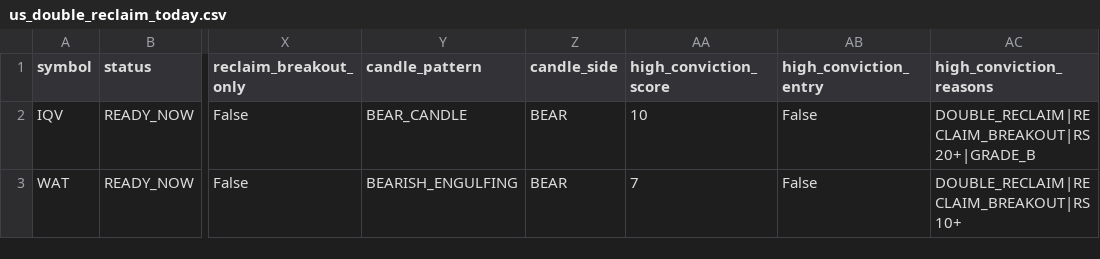
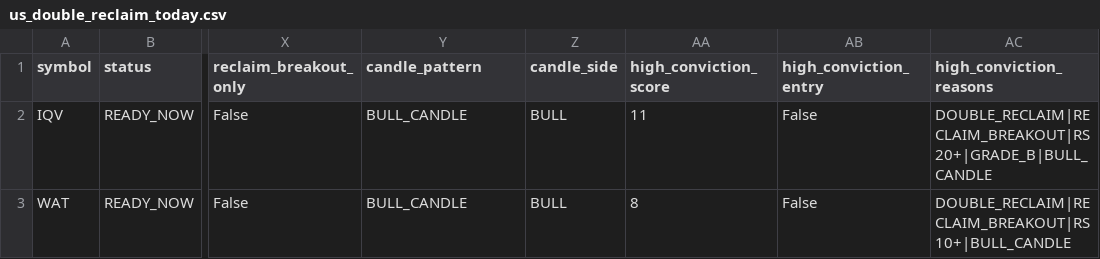
Before and after one commit to fwd5t2g5cw-ops/-daily-market-scanner, a CSV file: latest/us/us_double_reclaim_today.csv, drawn as a sheet; only a part is shown, gaps mark what is left out; the diff names each change by its address in the sheet, - before the commit and + after, or states it on an @@ line.

```diff
--- a/latest/us/us_double_reclaim_today.csv
+++ b/latest/us/us_double_reclaim_today.csv
-Y2 (candle_pattern): BEAR_CANDLE
+Y2 (candle_pattern): BULL_CANDLE
-Z2:Z3 (candle_side): BEAR
+Z2:Z3 (candle_side): BULL
-AA2 (high_conviction_score): 10
+AA2 (high_conviction_score): 11
-AC2 (high_conviction_reasons): DOUBLE_RECLAIM|RECLAIM_BREAKOUT|RS20+|GRADE_B
+AC2 (high_conviction_reasons): DOUBLE_RECLAIM|RECLAIM_BREAKOUT|RS20+|GRADE_B|BULL_CANDLE
-Y3 (candle_pattern): BEARISH_ENGULFING
+Y3 (candle_pattern): BULL_CANDLE
-AA3 (high_conviction_score): 7
+AA3 (high_conviction_score): 8
-AC3 (high_conviction_reasons): DOUBLE_RECLAIM|RECLAIM_BREAKOUT|RS10+
+AC3 (high_conviction_reasons): DOUBLE_RECLAIM|RECLAIM_BREAKOUT|RS10+|BULL_CANDLE
```
Also changed, not shown: latest/us/us_pre_breakout_compression_today.csv, latest/us/us_pre_entry_watch_today.csv, 4 other files.
